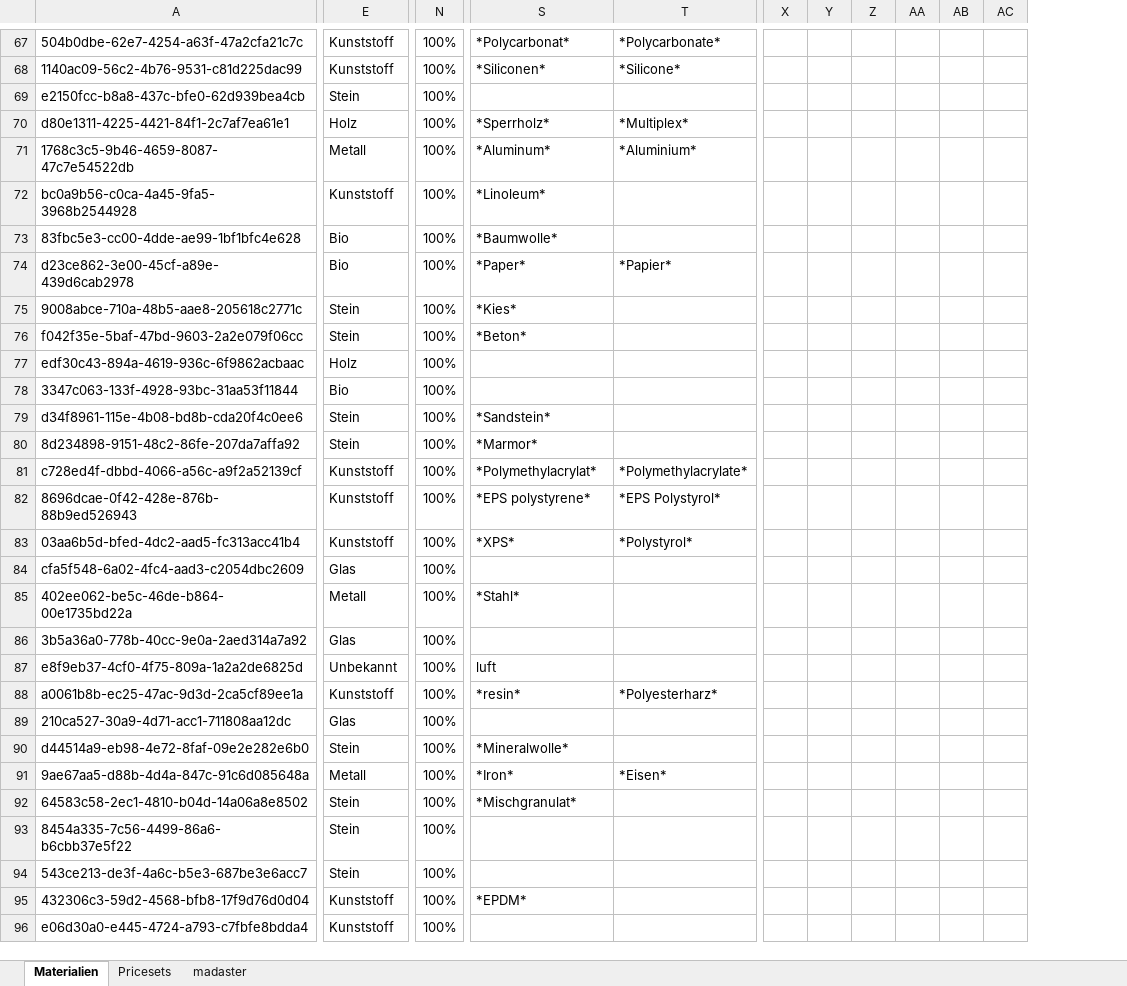
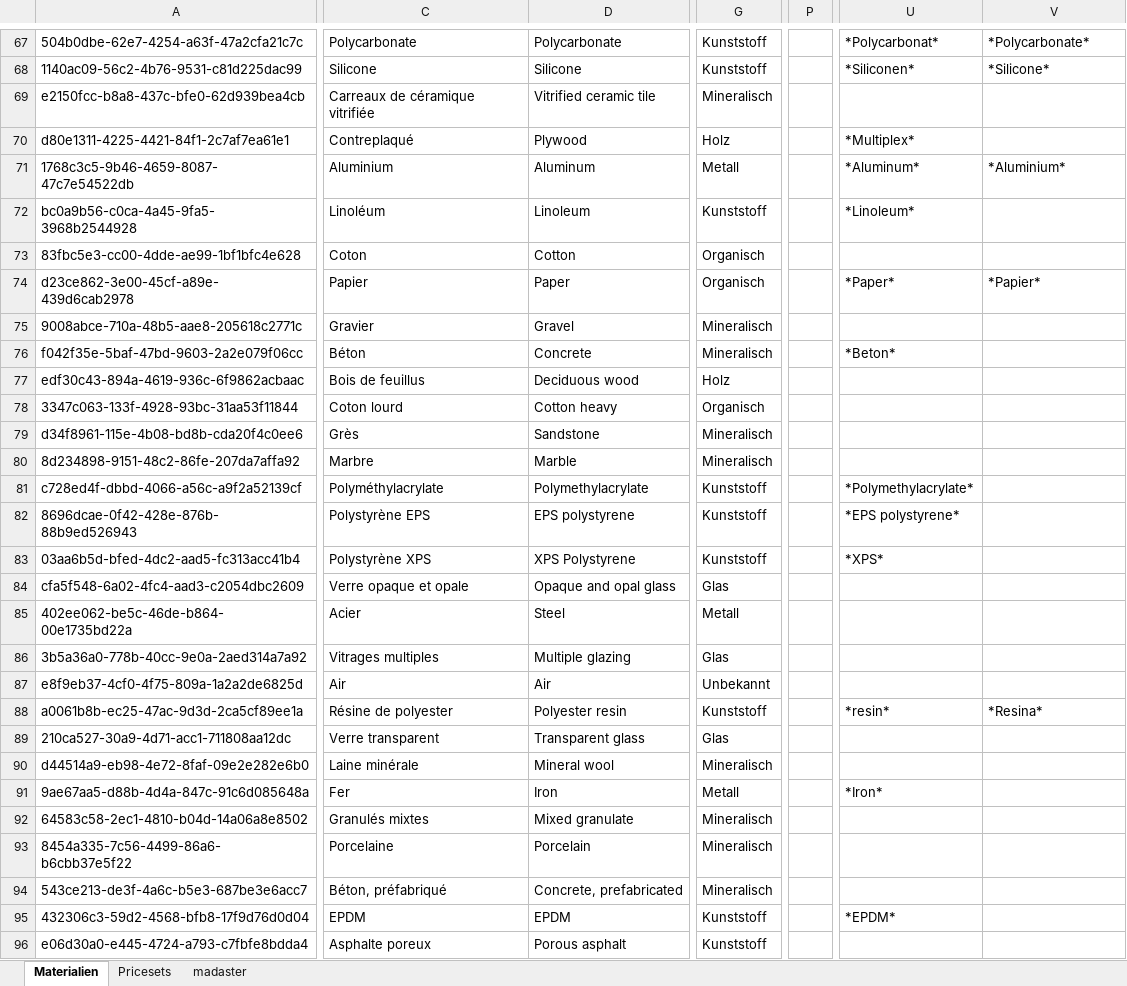
Before and after one commit to madaster/madaster.github.io, an Excel workbook: files/ch/de/Madaster Materialien.xlsx, sheet Materialien, drawn as a sheet; only a part is shown, gaps mark what is left out; values as stored, in another font and other column widths than the file's, no borders; removed rows and columns are numbered as before the commit, all else as after; the diff covers the shown part only; the diff names each change by its address in the sheet, - before the commit and + after, or states it on an @@ line.

```diff
--- a/files/ch/de/Madaster Materialien.xlsx (sheet Materialien)
+++ b/files/ch/de/Madaster Materialien.xlsx (sheet Materialien)
+column C, rows 67-96: Polycarbonate | Silicone | Carreaux de céramique vitrifiée | Contreplaqué | Aluminium | Linoléum | Coton | Papier | Gravier | Béton | Bois de feuillus | Coton lourd | Grès | Marbre | Polyméthylacrylate | Polystyrène EPS | Polystyrène XPS | Verre opaque et opale | Acier | Vitrages multiples | Air | Résine de polyester | Verre transparent | Laine minérale | Fer | Granulés mixtes | Porcelaine | Béton, préfabriqué | EPDM | Asphalte poreux
@@ column D unhidden, rows 67-96: Polycarbonate | Silicone | Vitrified ceramic tile | Plywood | Aluminum | Linoleum | Cotton | Paper | Gravel | Concrete | Deciduous wood | Cotton heavy | Sandstone | Marble | Polymethylacrylate | EPS polystyrene | XPS Polystyrene | Opaque and opal glass | Steel | Multiple glazing | Air | Polyester resin | Transparent glass | Mineral wool | Iron | Mixed granulate | Porcelain | Concrete, prefabricated | EPDM | Porous asphalt @@
-column N, rows 67-96: all 100%
+column P, empty
-column X, empty
-column Y, empty
-column Z, empty
-column AA, empty
-column AB, empty
-column AC, empty
-G69: Stein
+G69: Mineralisch
-U70: *Sperrholz*
+U70: *Multiplex*
-V70: *Multiplex*
+V70: (empty)
-G73:G74: Bio
+G73:G74: Organisch
-U73: *Baumwolle*
+U73: (empty)
-G75:G76: Stein
+G75:G76: Mineralisch
-U75: *Kies*
+U75: (empty)
-G78: Bio
+G78: Organisch
-G79:G80: Stein
+G79:G80: Mineralisch
-U79: *Sandstein*
+U79: (empty)
-U80: *Marmor*
+U80: (empty)
-U81: *Polymethylacrylat*
+U81: *Polymethylacrylate*
-V81: *Polymethylacrylate*
+V81: (empty)
-V82: *EPS Polystyrol*
+V82: (empty)
-V83: *Polystyrol*
+V83: (empty)
-U85: *Stahl*
+U85: (empty)
-U87: luft
+U87: (empty)
-V88: *Polyesterharz*
+V88: *Resina*
-G90: Stein
+G90: Mineralisch
-U90: *Mineralwolle*
+U90: (empty)
-V91: *Eisen*
+V91: (empty)
-G92:G94: Stein
+G92:G94: Mineralisch
-U92: *Mischgranulat*
+U92: (empty)
```
Also changed, not shown: 7 added columns, 9 removed columns, 228 edited cells and cell formats elsewhere in this sheet, sheet Pricesets, sheet madaster, formulas that keep their value, hidden cells, files/ch/fr/matériel Madaster.xlsx, files/de/Madaster Materialen.xlsx, 5 other files.
